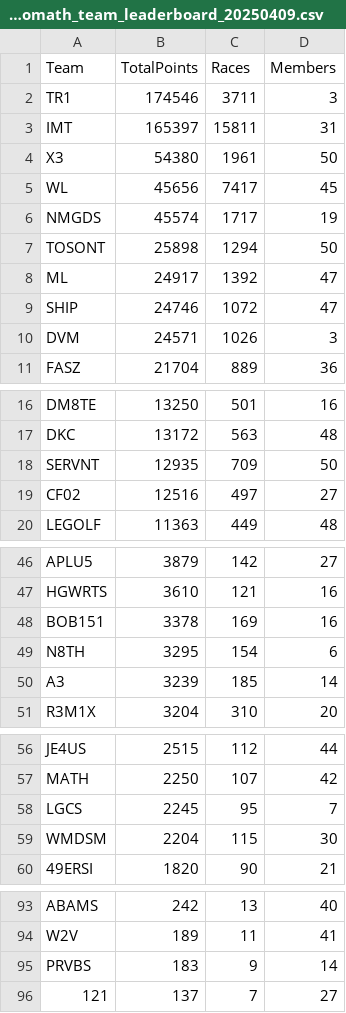
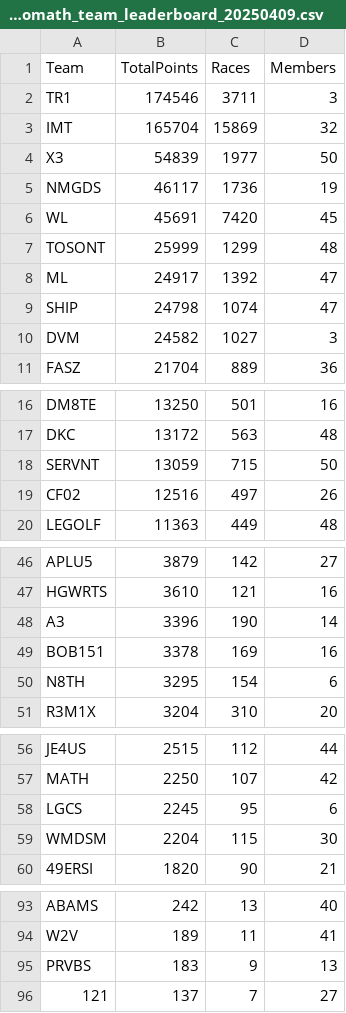
Before and after one commit to nincaleb/nitromathlb, a CSV file: csv_archive/nitromath_team_leaderboard_20250409.csv, drawn as a sheet; only a part is shown, gaps mark what is left out; the diff covers the shown part only.

```diff
--- a/csv_archive/nitromath_team_leaderboard_20250409.csv
+++ b/csv_archive/nitromath_team_leaderboard_20250409.csv
@@ -2,10 +2,10 @@ Team,TotalPoints,Races,Members
 TR1,174546,3711,3
-IMT,165397,15811,31
-X3,54380,1961,50
-WL,45656,7417,45
-NMGDS,45574,1717,19
-TOSONT,25898,1294,50
+IMT,165704,15869,32
+X3,54839,1977,50
+NMGDS,46117,1736,19
+WL,45691,7420,45
+TOSONT,25999,1299,48
 ML,24917,1392,47
-SHIP,24746,1072,47
-DVM,24571,1026,3
+SHIP,24798,1074,47
+DVM,24582,1027,3
 FASZ,21704,889,36
@@ -17,4 +17,4 @@ DM8TE,13250,501,16
 DKC,13172,563,48
-SERVNT,12935,709,50
-CF02,12516,497,27
+SERVNT,13059,715,50
+CF02,12516,497,26
 LEGOLF,11363,449,48
@@ -47,5 +47,5 @@ APLU5,3879,142,27
 HGWRTS,3610,121,16
+A3,3396,190,14
 BOB151,3378,169,16
 N8TH,3295,154,6
-A3,3239,185,14
 R3M1X,3204,310,20
@@ -57,3 +57,3 @@ JE4US,2515,112,44
 MATH,2250,107,42
-LGCS,2245,95,7
+LGCS,2245,95,6
 WMDSM,2204,115,30
@@ -94,3 +94,3 @@ ABAMS,242,13,40
 W2V,189,11,41
-PRVBS,183,9,14
+PRVBS,183,9,13
 121,137,7,27
```
Also changed, not shown: 4 edited cells elsewhere in this file, csv_archive/nitromath_season_leaderboard_20250409.csv, 1 other file.
